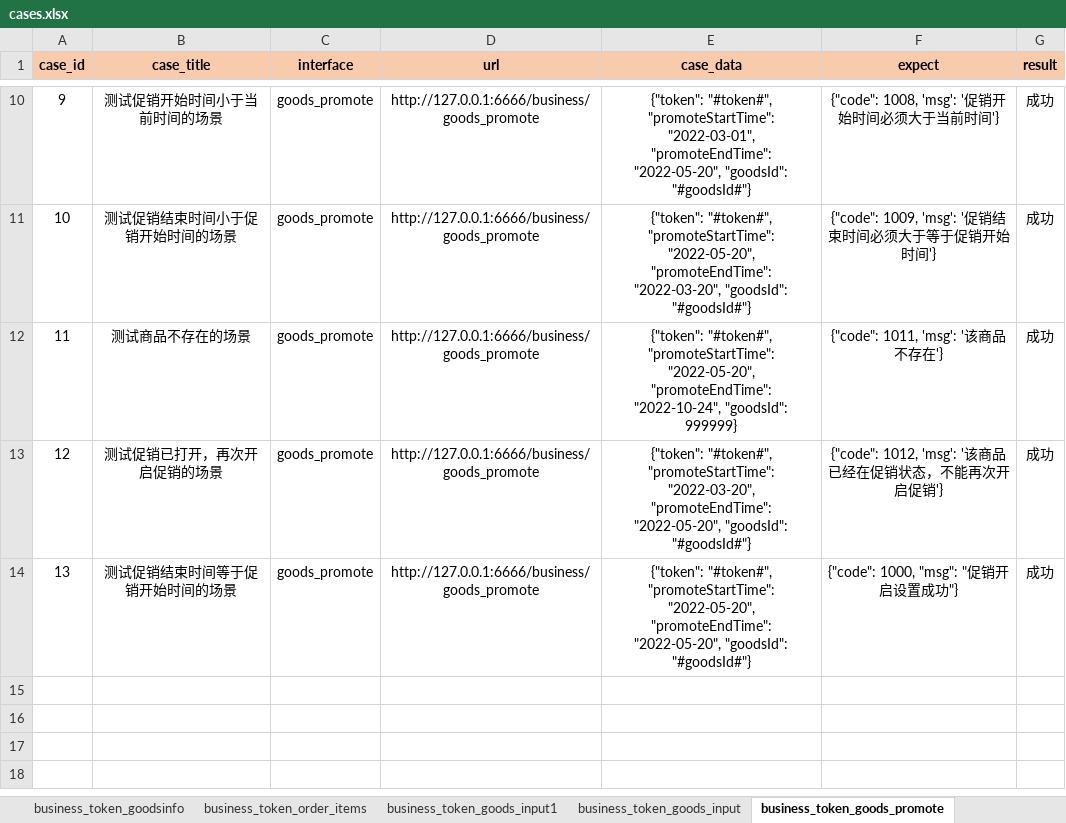
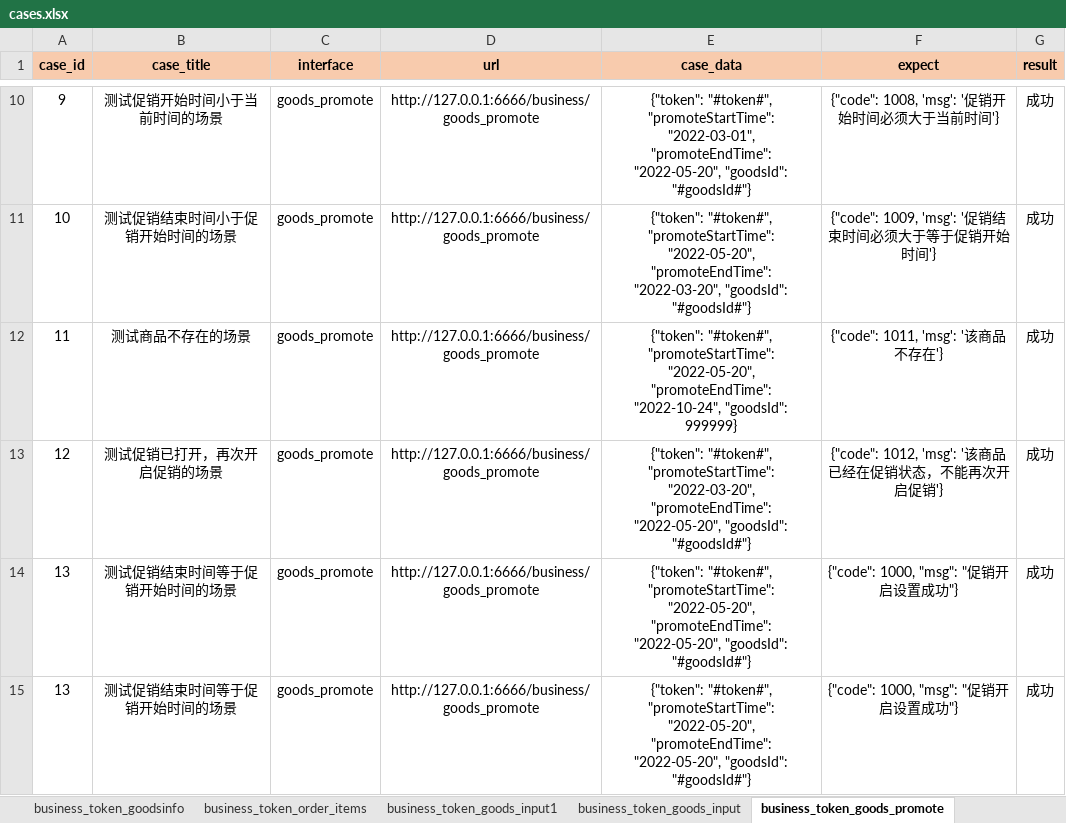
Before and after one commit to wendyGTT/study, an Excel workbook: cases.xlsx, sheet business_token_goods_promote, drawn as a sheet; only a part is shown, gaps mark what is left out; values as stored, in another font and other column widths than the file's, no borders; the diff names each change by its address in the sheet, - before the commit and + after, or states it on an @@ line.

Commit message:
a001

```diff
--- a/cases.xlsx (sheet business_token_goods_promote)
+++ b/cases.xlsx (sheet business_token_goods_promote)
+row 15: 13 | 测试促销结束时间等于促销开始时间的场景 | goods_promote | http://127.0.0.1:6666/business/goods_promote | {"token": "#token#", "promoteStartTime": "2022-05-20", "promoteEndTime": "2022-05-20", "goodsId": "#goodsId#"} | {"code": 1000, "msg": "促销开启设置成功"} | 成功
```
